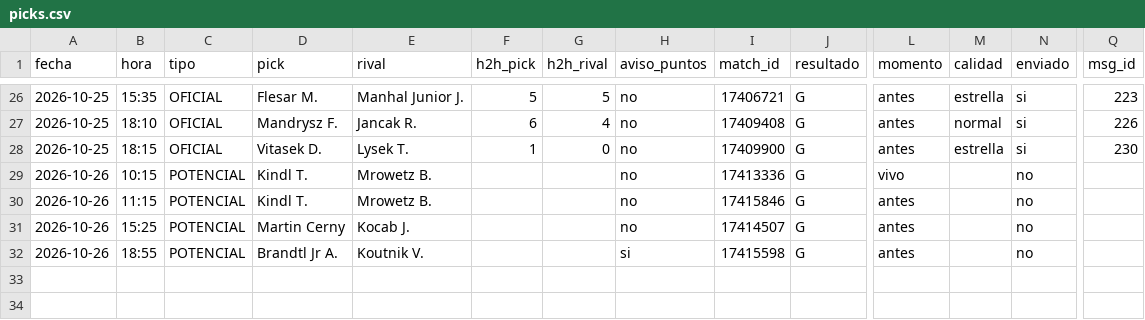
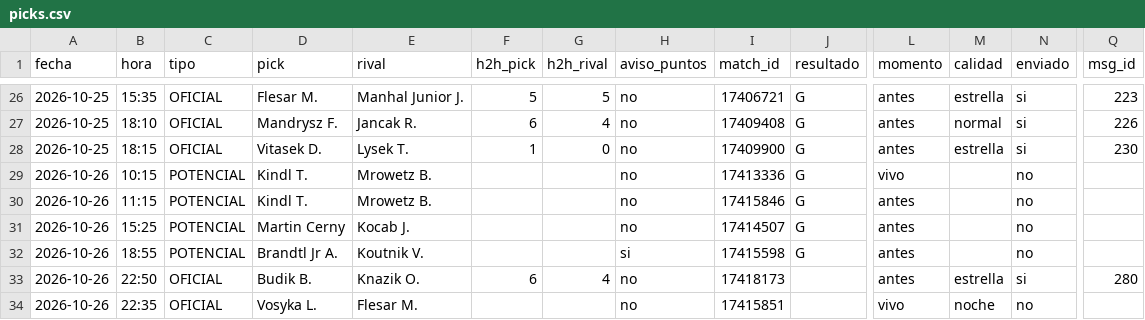
Before and after one commit to manuvaldespartera3-netizen/tt-avisador, a CSV file: picks.csv, drawn as a sheet; only a part is shown, gaps mark what is left out; rows hold the shown columns only; the diff names each change by its address in the sheet, - before the commit and + after, or states it on an @@ line.

Commit message:
Historial de picks

```diff
--- a/picks.csv
+++ b/picks.csv
+row 33: 2026-10-26 | 22:50 | OFICIAL | Budik B. | Knazik O. | 6 | 4 | no | 17418173 |  | antes | estrella | si | 280
+row 34: 2026-10-26 | 22:35 | OFICIAL | Vosyka L. | Flesar M. |  |  | no | 17415851 |  | vivo | noche | no
```
